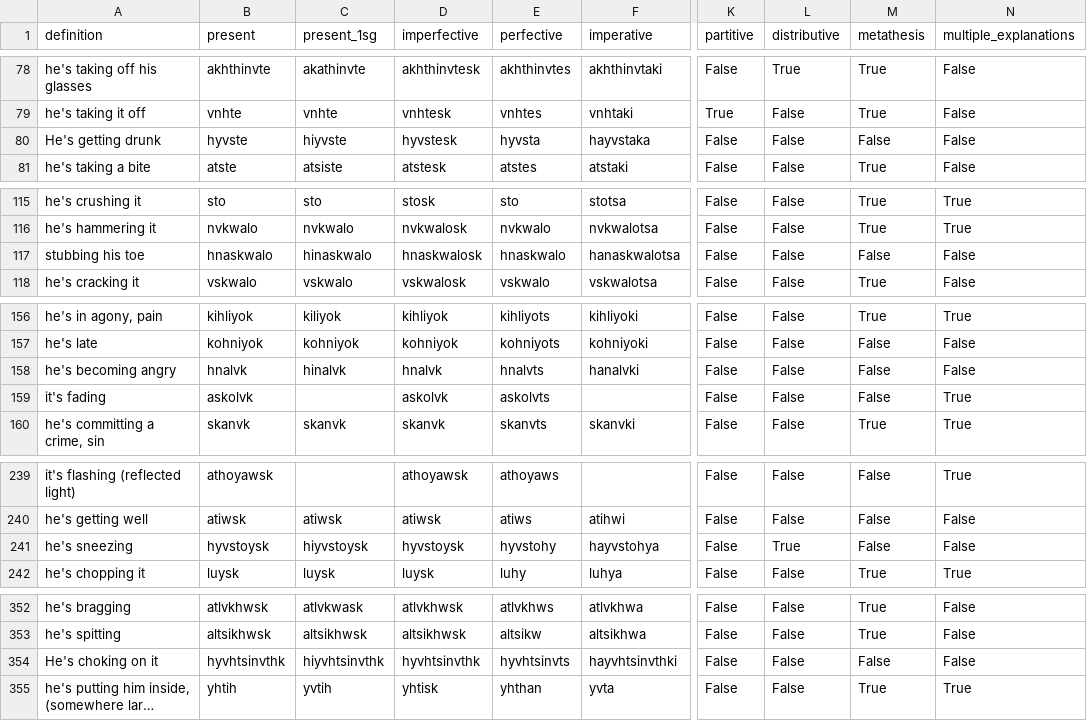
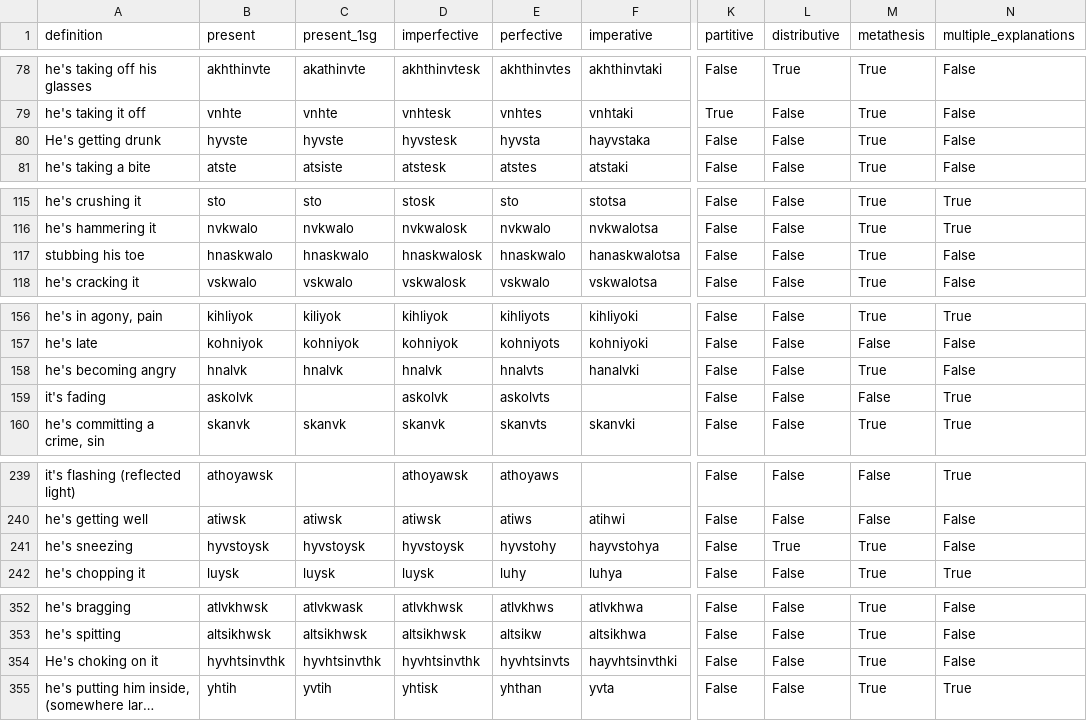
Before and after one commit to CharlieMcVicker/king-recreation, a CSV file: artifacts/data/stem_corpus.csv, drawn as a sheet; only a part is shown, gaps mark what is left out; long unchanged cells end in …; the diff covers the shown part only; the diff names each change by its address in the sheet, - before the commit and + after, or states it on an @@ line.

Commit message:
Handle H-Metathesis for 'stubbing his toe' (khanaskwalo)
- Add 'akhi-' prefix rule with METATHESIS_H_CONS to '1st Set B' in phonology_data.py
- Update artifacts and derived stem corpus

```diff
--- a/artifacts/data/stem_corpus.csv
+++ b/artifacts/data/stem_corpus.csv
-C80 (present_1sg): hiyvste
+C80 (present_1sg): hyvste
-M80 (metathesis): False
+M80 (metathesis): True
-C117 (present_1sg): hinaskwalo
+C117 (present_1sg): hnaskwalo
-M117 (metathesis): False
+M117 (metathesis): True
-C158 (present_1sg): hinalvk
+C158 (present_1sg): hnalvk
-M158 (metathesis): False
+M158 (metathesis): True
-C241 (present_1sg): hiyvstoysk
+C241 (present_1sg): hyvstoysk
-M241 (metathesis): False
+M241 (metathesis): True
-C354 (present_1sg): hiyvhtsinvthk
+C354 (present_1sg): hyvhtsinvthk
-M354 (metathesis): False
+M354 (metathesis): True
```
Also changed, not shown: 4 edited cells elsewhere in this file, 9 other files.
